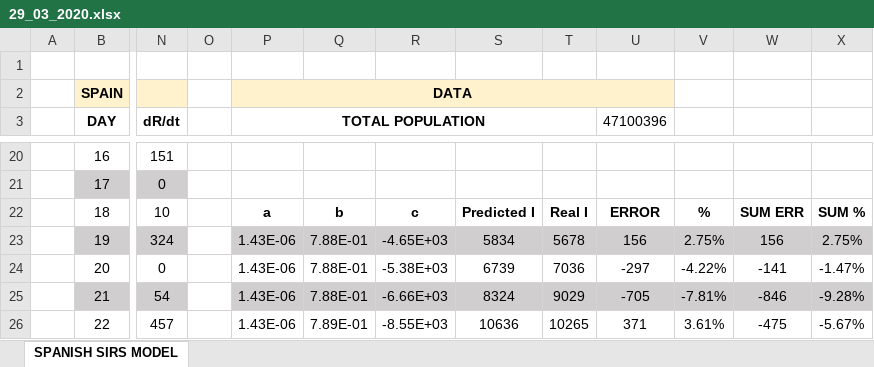
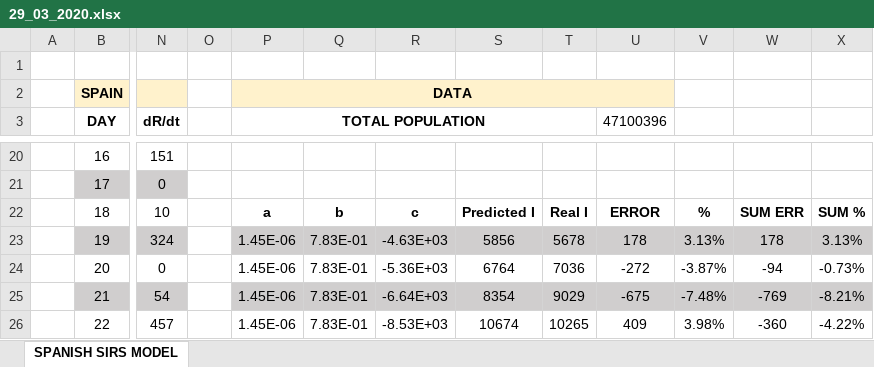
Before and after one commit to VictorLoureiro/MathsAgainstTheCOVID19, an Excel workbook: SIRS MODELS/spain/29_03_2020.xlsx, sheet SPANISH SIRS MODEL, drawn as a sheet; only a part is shown, gaps mark what is left out; values as stored, in another font and other column widths than the file's, no borders; charts and pictures not drawn; the diff covers the shown part only; the diff names each change by its address in the sheet, - before the commit and + after, or states it on an @@ line.

```diff
--- a/SIRS MODELS/spain/29_03_2020.xlsx (sheet SPANISH SIRS MODEL)
+++ b/SIRS MODELS/spain/29_03_2020.xlsx (sheet SPANISH SIRS MODEL)
-P23:P26 (TOTAL POPULATION): 1.43E-06
+P23:P26 (TOTAL POPULATION): 1.45E-06
-Q23:Q25: 7.88E-01
+Q23:Q25: 7.83E-01
-R23: -4.65E+03
+R23: -4.63E+03
-S23: 5834
+S23: 5856
-U23 (47100396): 156
+U23 (47100396): 178
-V23: 2.75%
+V23: 3.13%
-W23: 156
+W23: 178
-X23: 2.75%
+X23: 3.13%
-R24: -5.38E+03
+R24: -5.36E+03
-S24: 6739
+S24: 6764
-U24 (47100396): -297
+U24 (47100396): -272
-V24: -4.22%
+V24: -3.87%
-W24: -141
+W24: -94
-X24: -1.47%
+X24: -0.73%
-R25: -6.66E+03
+R25: -6.64E+03
-S25: 8324
+S25: 8354
-U25 (47100396): -705
+U25 (47100396): -675
-V25: -7.81%
+V25: -7.48%
-W25: -846
+W25: -769
-X25: -9.28%
+X25: -8.21%
-Q26: 7.89E-01
+Q26: 7.83E-01
-R26: -8.55E+03
+R26: -8.53E+03
-S26: 10636
+S26: 10674
-U26 (47100396): 371
+U26 (47100396): 409
-V26: 3.61%
+V26: 3.98%
-W26: -475
+W26: -360
-X26: -5.67%
+X26: -4.22%
```
Also changed, not shown: 1966 edited cells elsewhere in this sheet, charts or pictures, SIRS MODELS/spain/23_03_2020.xlsx, SIRS MODELS/spain/25_03_2020.xlsx, 10 other files.
